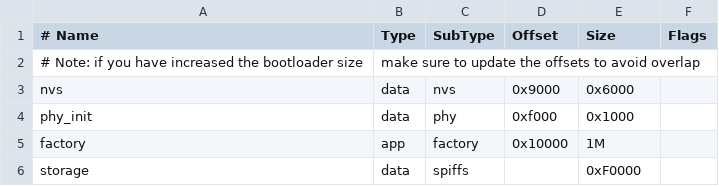
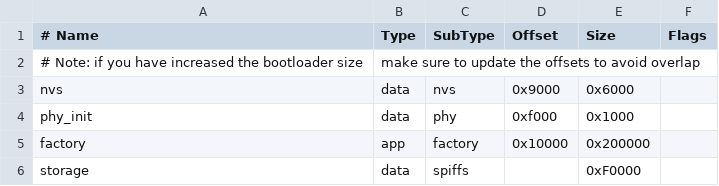
Before and after one commit to MabezDev/esp-fs-test-suite, a CSV file: partitions.csv, drawn as a sheet.

```diff
--- a/partitions.csv
+++ b/partitions.csv
@@ -4,3 +4,3 @@ nvs,      data, nvs,     0x9000,  0x6000,
 phy_init, data, phy,     0xf000,  0x1000,
-factory,  app,  factory, 0x10000, 1M,
+factory,  app,  factory, 0x10000, 0x200000,
 storage,  data, spiffs,  ,        0xF0000,
```
Also changed, not shown: 8 other files.
